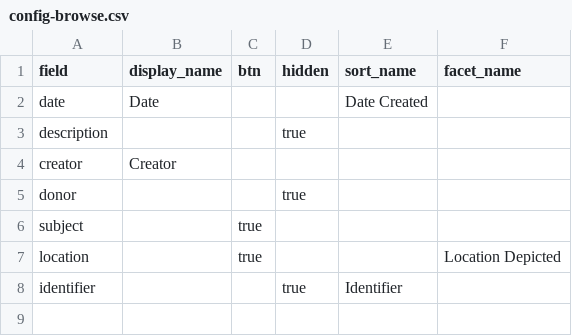
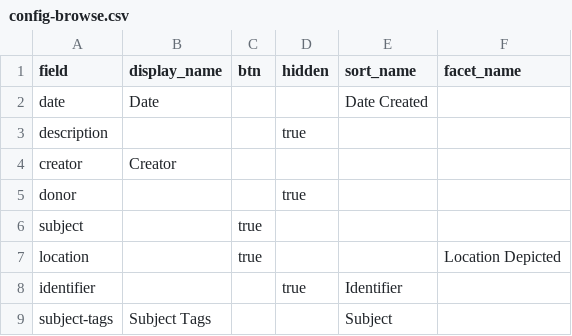
Before and after one commit to fortunelavie/fyc-case-studies, a CSV file: _data/config-browse.csv, drawn as a sheet; the diff names each change by its address in the sheet, - before the commit and + after, or states it on an @@ line.

```diff
--- a/_data/config-browse.csv
+++ b/_data/config-browse.csv
+row 9: subject-tags | Subject Tags |  |  | Subject
```
Also changed, not shown: _data/config-metadata.csv, _data/fyc-metadata.csv, 26 other files.
